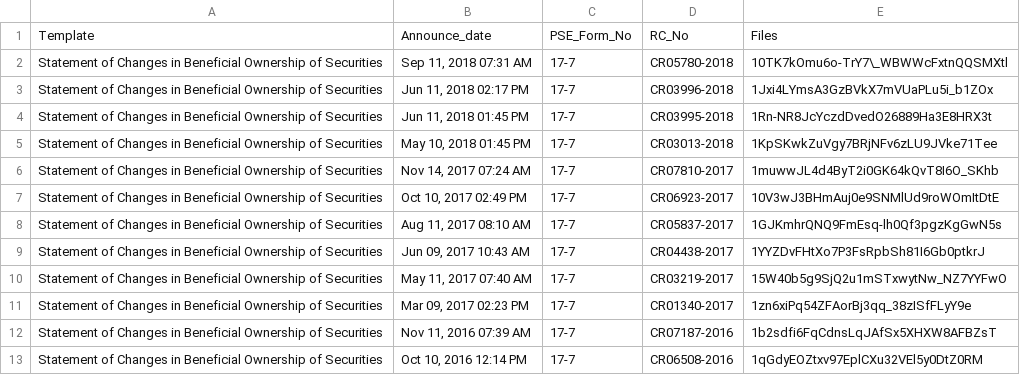
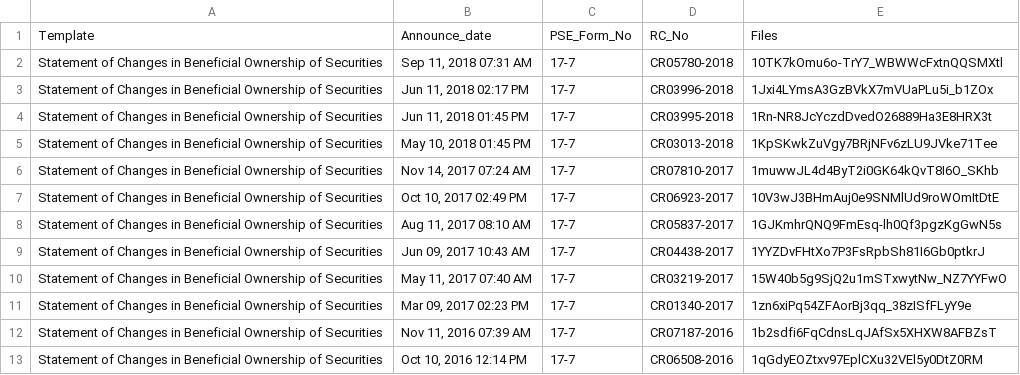
Before and after one commit to abacorecapital/abacorecapital.github.io, a CSV file: _data/statement_of_changes_in_bo.csv, drawn as a sheet.

Commit message:
Update statement_of_changes_in_bo.csv

```diff
--- a/_data/statement_of_changes_in_bo.csv
+++ b/_data/statement_of_changes_in_bo.csv
@@ -1,3 +1,3 @@
 Template,Announce_date,PSE_Form_No,RC_No,Files
-Statement of Changes in Beneficial Ownership of Securities,"Sep 11, 2018 07:31 AM",17-7,CR05780-2018,"10TK7kOmu6o-TrY7\_WBWWcFxtnQQSMXtl"
+Statement of Changes in Beneficial Ownership of Securities,"Sep 11, 2018 07:31 AM",17-7,CR05780-2018,"10TK7kOmu6o-TrY7_WBWWcFxtnQQSMXtl"
 Statement of Changes in Beneficial Ownership of Securities,"Jun 11, 2018 02:17 PM",17-7,CR03996-2018,"1Jxi4LYmsA3GzBVkX7mVUaPLu5i_b1ZOx"
```
